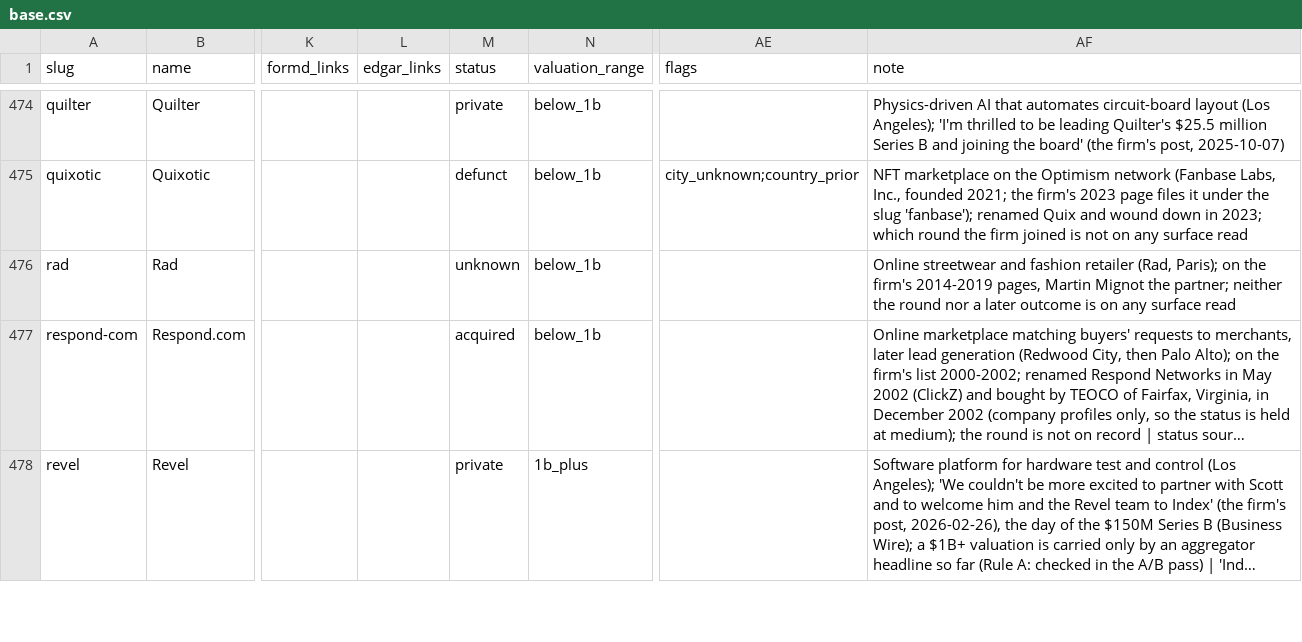
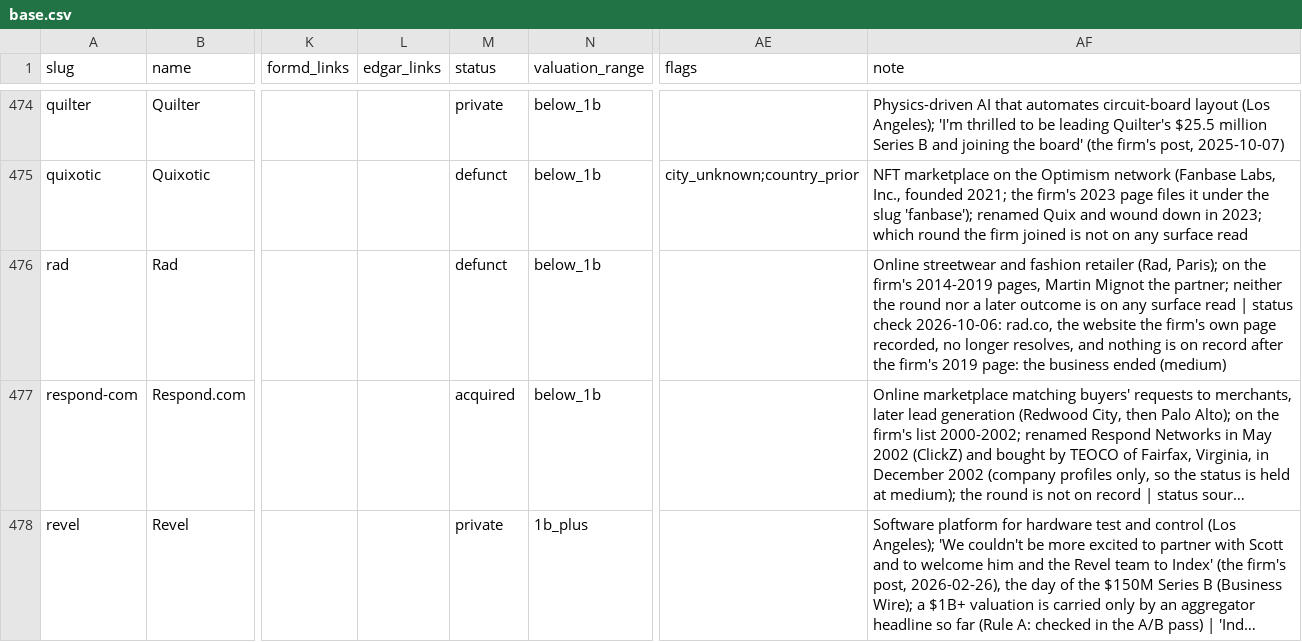
Before and after one commit to Erik-List/merit-capital, a CSV file: data/collection/investors/index-ventures/companies/base.csv, drawn as a sheet; only a part is shown, gaps mark what is left out; long unchanged cells end in …; the diff covers the shown part only; the diff names each change by its address in the sheet, - before the commit and + after, or states it on an @@ line.

```diff
--- a/data/collection/investors/index-ventures/companies/base.csv
+++ b/data/collection/investors/index-ventures/companies/base.csv
-M476 (status): unknown
+M476 (status): defunct
-AF476 (note): …surface read
+AF476 (note): …surface read | status check 2026-10-06: rad.co, the website the firm's own page recorded, no longer resolves, and nothing is on record after the firm's 2019 page: the business ended (medium)
```
Also changed, not shown: 28 edited cells elsewhere in this file, 42 other files.
